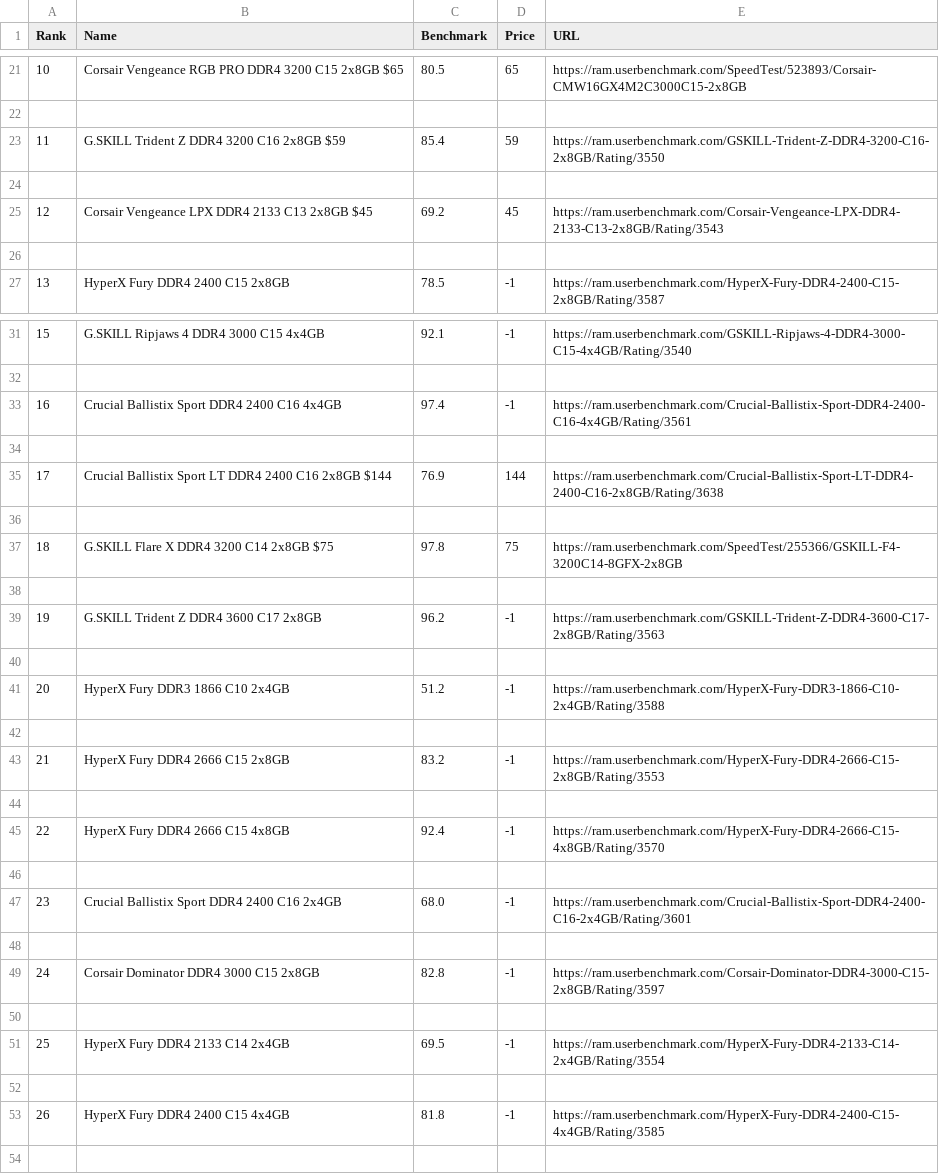
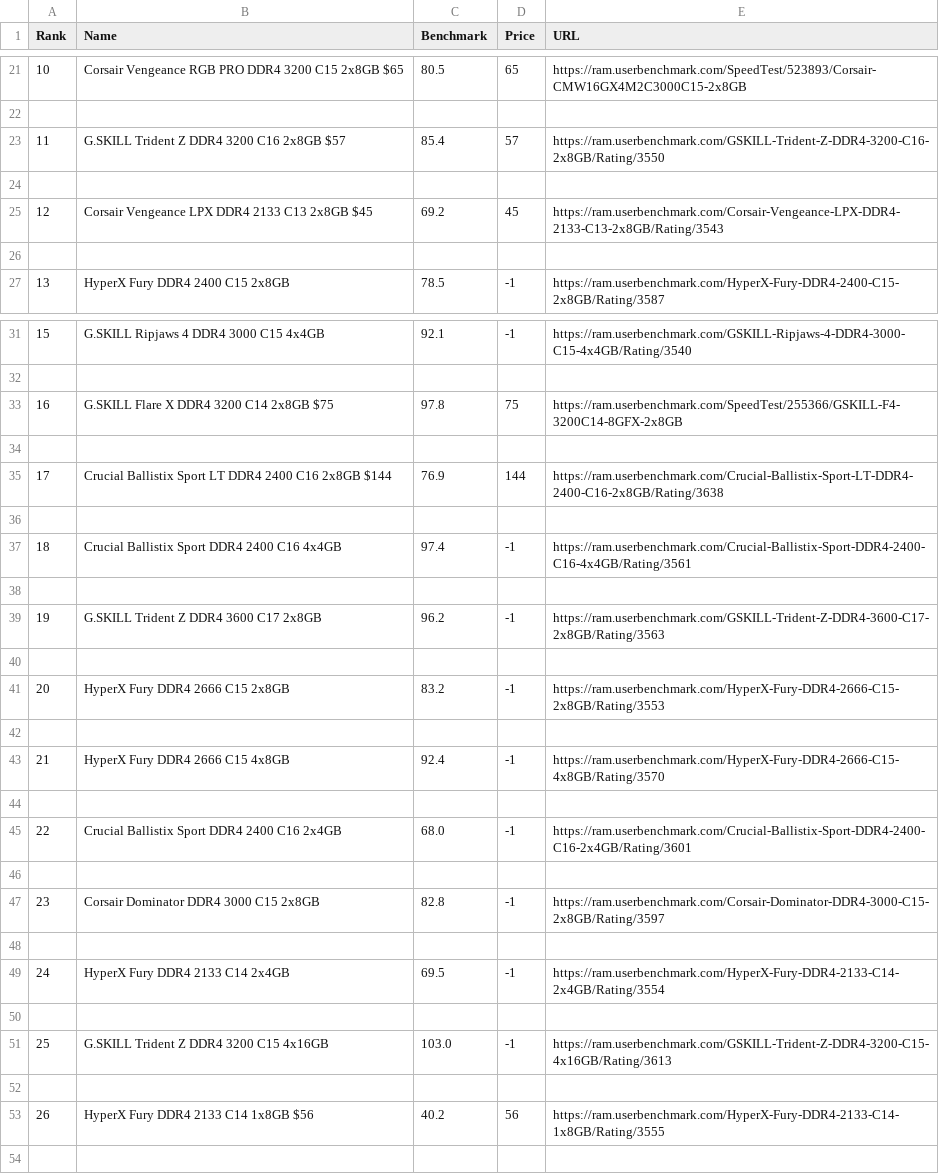
Before and after one commit to btagsip321/OptechOptimizer, a CSV file: data/RAM.csv, drawn as a sheet; only a part is shown, gaps mark what is left out; the diff covers the shown part only.

```diff
--- a/data/RAM.csv
+++ b/data/RAM.csv
@@ -22,3 +22,3 @@ Rank,Name,Benchmark,Price,URL
 
-11,G.SKILL Trident Z DDR4 3200 C16 2x8GB $59,85.4,59,https://ram.userbenchmark.com/GSKILL-Trident-Z-DDR4-3200-C16-2x8GB/Rating/3550
+11,G.SKILL Trident Z DDR4 3200 C16 2x8GB $57,85.4,57,https://ram.userbenchmark.com/GSKILL-Trident-Z-DDR4-3200-C16-2x8GB/Rating/3550
 
@@ -32,3 +32,3 @@ Rank,Name,Benchmark,Price,URL
 
-16,Crucial Ballistix Sport DDR4 2400 C16 4x4GB,97.4,-1,https://ram.userbenchmark.com/Crucial-Ballistix-Sport-DDR4-2400-C16-4x4GB/Rating/3561
+16,G.SKILL Flare X DDR4 3200 C14 2x8GB $75,97.8,75,https://ram.userbenchmark.com/SpeedTest/255366/GSKILL-F4-3200C14-8GFX-2x8GB
 
@@ -36,3 +36,3 @@ Rank,Name,Benchmark,Price,URL
 
-18,G.SKILL Flare X DDR4 3200 C14 2x8GB $75,97.8,75,https://ram.userbenchmark.com/SpeedTest/255366/GSKILL-F4-3200C14-8GFX-2x8GB
+18,Crucial Ballistix Sport DDR4 2400 C16 4x4GB,97.4,-1,https://ram.userbenchmark.com/Crucial-Ballistix-Sport-DDR4-2400-C16-4x4GB/Rating/3561
 
@@ -40,15 +40,15 @@ Rank,Name,Benchmark,Price,URL
 
-20,HyperX Fury DDR3 1866 C10 2x4GB,51.2,-1,https://ram.userbenchmark.com/HyperX-Fury-DDR3-1866-C10-2x4GB/Rating/3588
+20,HyperX Fury DDR4 2666 C15 2x8GB,83.2,-1,https://ram.userbenchmark.com/HyperX-Fury-DDR4-2666-C15-2x8GB/Rating/3553
 
-21,HyperX Fury DDR4 2666 C15 2x8GB,83.2,-1,https://ram.userbenchmark.com/HyperX-Fury-DDR4-2666-C15-2x8GB/Rating/3553
+21,HyperX Fury DDR4 2666 C15 4x8GB,92.4,-1,https://ram.userbenchmark.com/HyperX-Fury-DDR4-2666-C15-4x8GB/Rating/3570
 
-22,HyperX Fury DDR4 2666 C15 4x8GB,92.4,-1,https://ram.userbenchmark.com/HyperX-Fury-DDR4-2666-C15-4x8GB/Rating/3570
+22,Crucial Ballistix Sport DDR4 2400 C16 2x4GB,68.0,-1,https://ram.userbenchmark.com/Crucial-Ballistix-Sport-DDR4-2400-C16-2x4GB/Rating/3601
 
-23,Crucial Ballistix Sport DDR4 2400 C16 2x4GB,68.0,-1,https://ram.userbenchmark.com/Crucial-Ballistix-Sport-DDR4-2400-C16-2x4GB/Rating/3601
+23,Corsair Dominator DDR4 3000 C15 2x8GB,82.8,-1,https://ram.userbenchmark.com/Corsair-Dominator-DDR4-3000-C15-2x8GB/Rating/3597
 
-24,Corsair Dominator DDR4 3000 C15 2x8GB,82.8,-1,https://ram.userbenchmark.com/Corsair-Dominator-DDR4-3000-C15-2x8GB/Rating/3597
+24,HyperX Fury DDR4 2133 C14 2x4GB,69.5,-1,https://ram.userbenchmark.com/HyperX-Fury-DDR4-2133-C14-2x4GB/Rating/3554
 
-25,HyperX Fury DDR4 2133 C14 2x4GB,69.5,-1,https://ram.userbenchmark.com/HyperX-Fury-DDR4-2133-C14-2x4GB/Rating/3554
+25,G.SKILL Trident Z DDR4 3200 C15 4x16GB,103.0,-1,https://ram.userbenchmark.com/GSKILL-Trident-Z-DDR4-3200-C15-4x16GB/Rating/3613
 
-26,HyperX Fury DDR4 2400 C15 4x4GB,81.8,-1,https://ram.userbenchmark.com/HyperX-Fury-DDR4-2400-C15-4x4GB/Rating/3585
+26,HyperX Fury DDR4 2133 C14 1x8GB $56,40.2,56,https://ram.userbenchmark.com/HyperX-Fury-DDR4-2133-C14-1x8GB/Rating/3555
 
```
Also changed, not shown: 144 edited cells elsewhere in this file, data/CPU.csv, data/GPU.csv, 4 other files.
